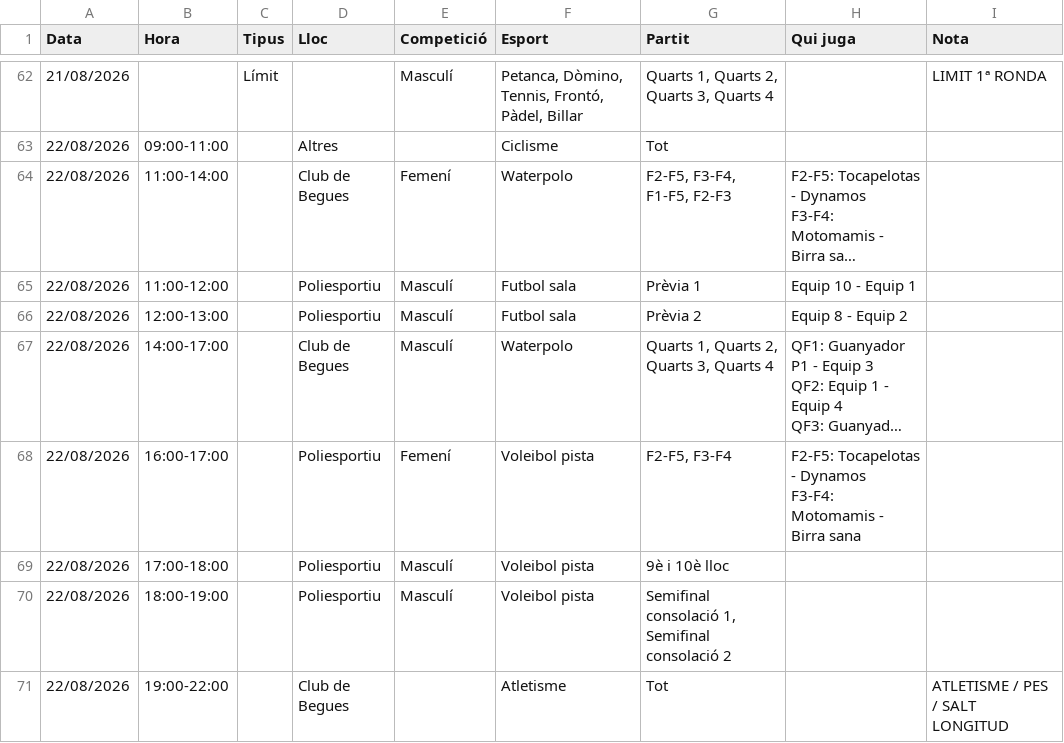
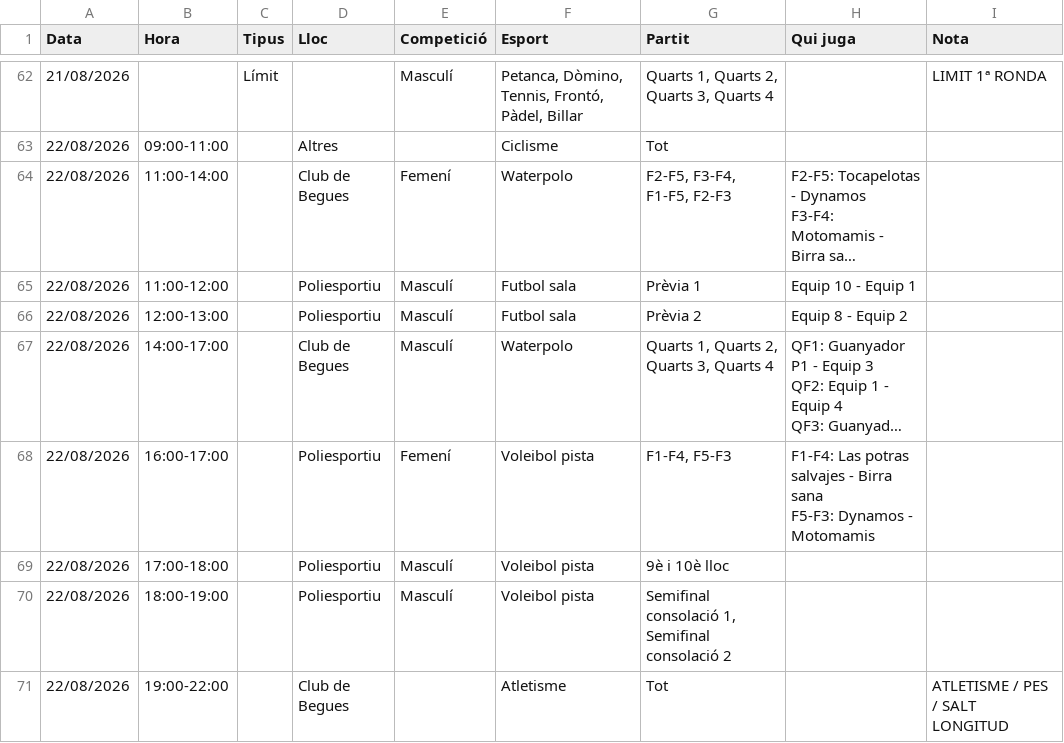
Before and after one commit to jordilolapay/clubbegues, a CSV file: datos/plantilla-full/calendari.csv, drawn as a sheet; only a part is shown, gaps mark what is left out; long unchanged cells end in …; ↵ is a line break in a cell; the diff covers the shown part only; the diff names each change by its address in the sheet, - before the commit and + after, or states it on an @@ line.

```diff
--- a/datos/plantilla-full/calendari.csv
+++ b/datos/plantilla-full/calendari.csv
-G68 (Partit): F2-F5, F3-F4
+G68 (Partit): F1-F4, F5-F3
-H68 (Qui juga): F2-F5: Tocapelotas - Dynamos ↵ F3-F4: Motomamis - Birra sana
+H68 (Qui juga): F1-F4: Las potras salvajes - Birra sana ↵ F5-F3: Dynamos - Motomamis
```
Also changed, not shown: 62 edited cells elsewhere in this file, 3 other files.
